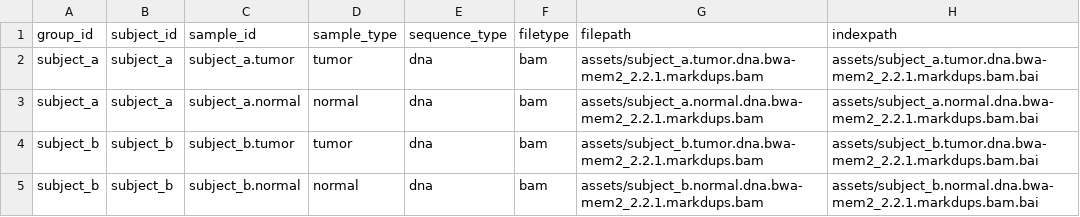
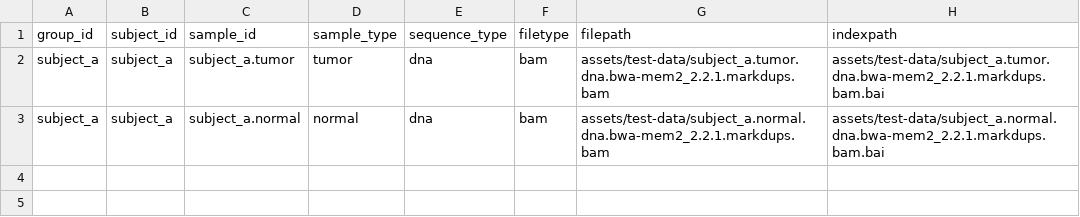
Before and after one commit to sateeshperi/variantscope, a CSV file: assets/samplesheet.csv, drawn as a sheet.

Commit message:
reorg assets + formatting

```diff
--- a/assets/samplesheet.csv
+++ b/assets/samplesheet.csv
@@ -1,5 +1,3 @@
 group_id,subject_id,sample_id,sample_type,sequence_type,filetype,filepath,indexpath
-subject_a,subject_a,subject_a.tumor,tumor,dna,bam,assets/subject_a.tumor.dna.bwa-mem2_2.2.1.markdups.bam,assets/subject_a.tumor.dna.bwa-mem2_2.2.1.markdups.bam.bai
-subject_a,subject_a,subject_a.normal,normal,dna,bam,assets/subject_a.normal.dna.bwa-mem2_2.2.1.markdups.bam,assets/subject_a.normal.dna.bwa-mem2_2.2.1.markdups.bam.bai
-subject_b,subject_b,subject_b.tumor,tumor,dna,bam,assets/subject_b.tumor.dna.bwa-mem2_2.2.1.markdups.bam,assets/subject_b.tumor.dna.bwa-mem2_2.2.1.markdups.bam.bai
-subject_b,subject_b,subject_b.normal,normal,dna,bam,assets/subject_b.normal.dna.bwa-mem2_2.2.1.markdups.bam,assets/subject_b.normal.dna.bwa-mem2_2.2.1.markdups.bam.bai
+subject_a,subject_a,subject_a.tumor,tumor,dna,bam,assets/test-data/subject_a.tumor.dna.bwa-mem2_2.2.1.markdups.bam,assets/test-data/subject_a.tumor.dna.bwa-mem2_2.2.1.markdups.bam.bai
+subject_a,subject_a,subject_a.normal,normal,dna,bam,assets/test-data/subject_a.normal.dna.bwa-mem2_2.2.1.markdups.bam,assets/test-data/subject_a.normal.dna.bwa-mem2_2.2.1.markdups.bam.bai
```
Also changed, not shown: 13 other files.
